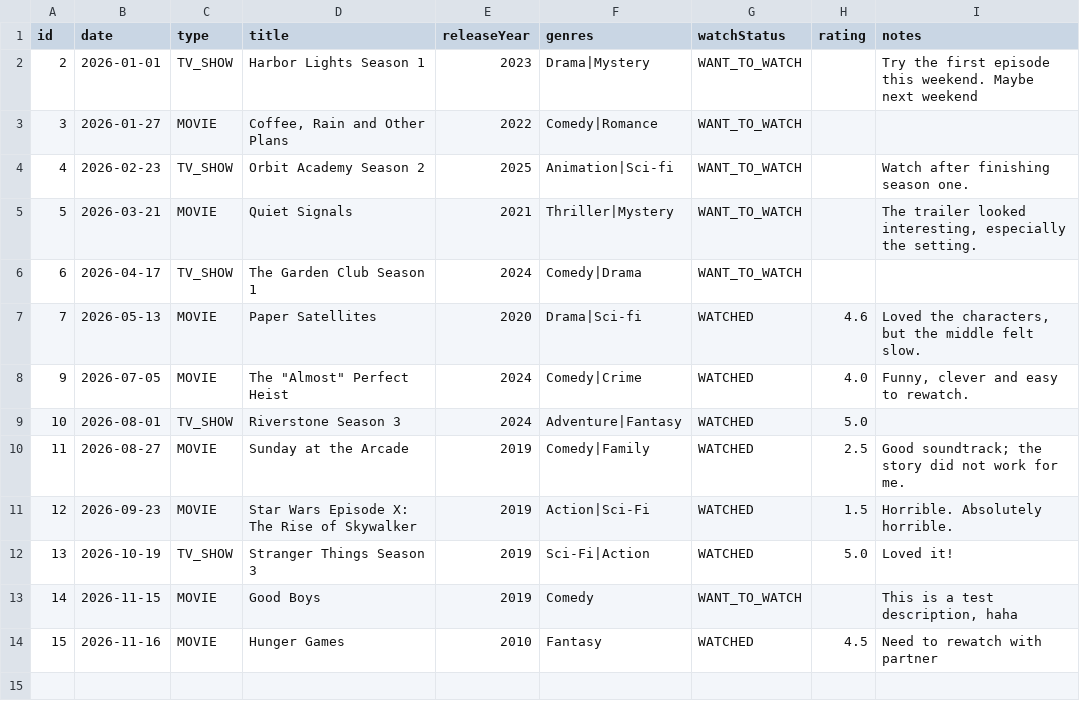
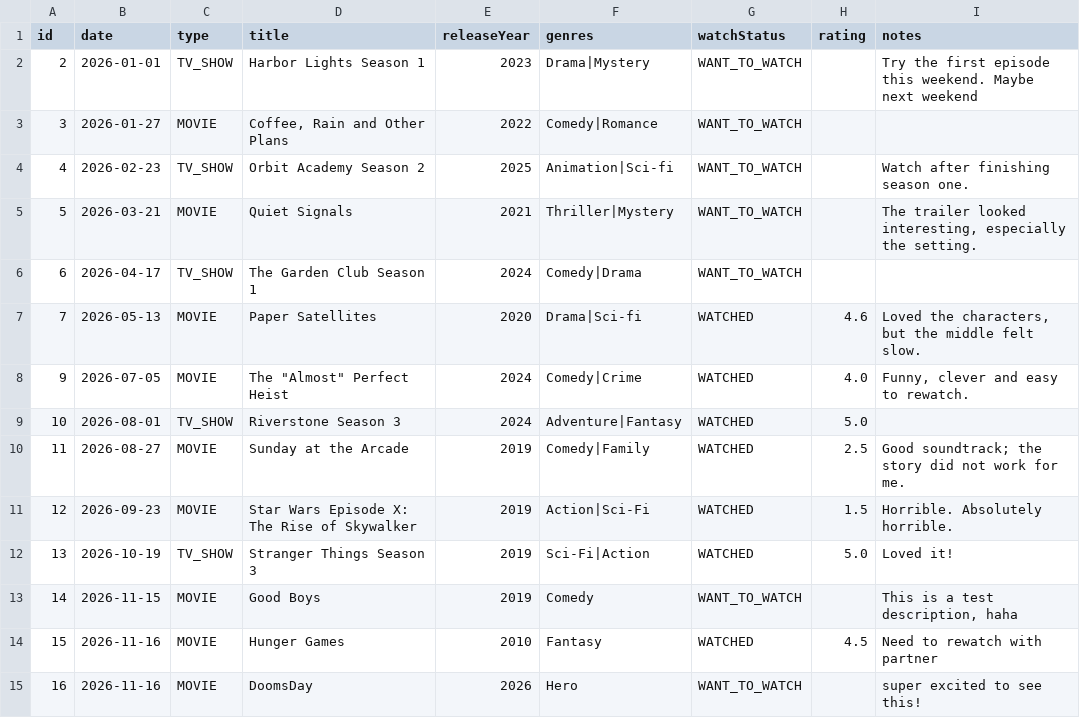
Before and after one commit to UTSA-CS-3443/SceneIt, a CSV file: data/media.csv, drawn as a sheet; the diff names each change by its address in the sheet, - before the commit and + after, or states it on an @@ line.

```diff
--- a/data/media.csv
+++ b/data/media.csv
+row 15: 16 | 2026-11-16 | MOVIE | DoomsDay | 2026 | Hero | WANT_TO_WATCH |  | super excited to see this!
```
Also changed, not shown: 2 other files.
